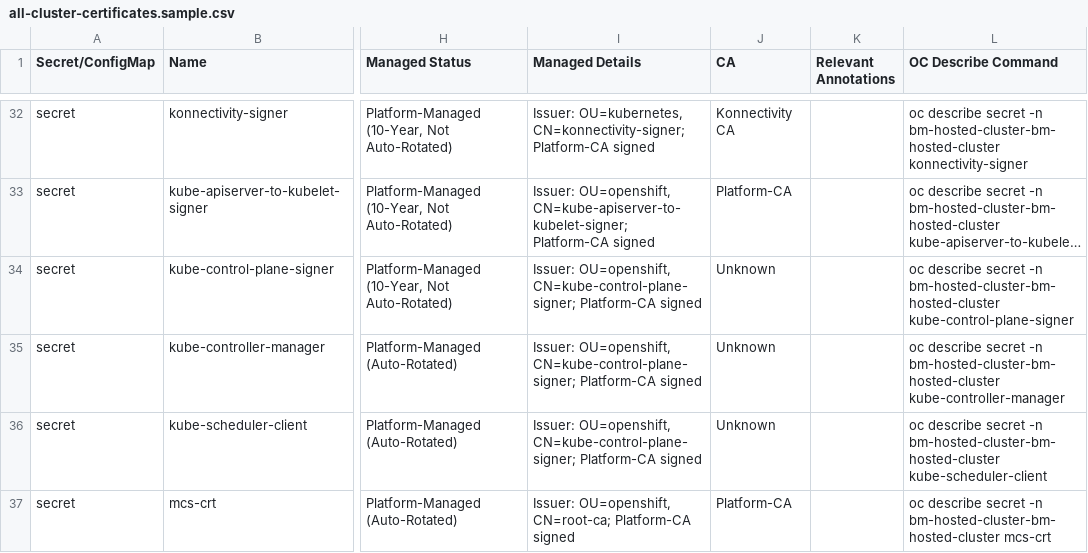
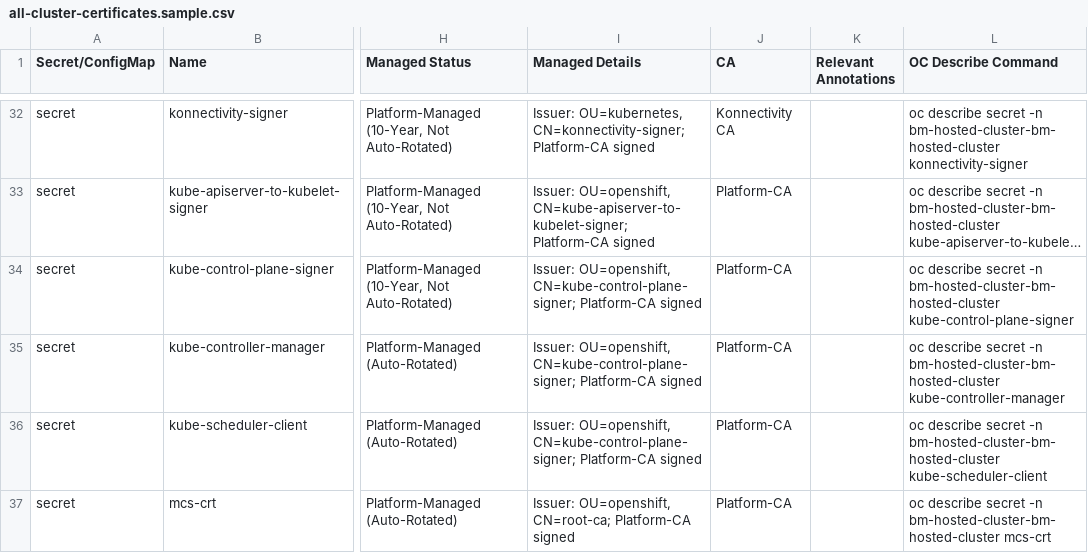
Before and after one commit to racedo/openshift-certificate-analyzer, a CSV file: examples/all-cluster-certificates.sample.csv, drawn as a sheet; only a part is shown, gaps mark what is left out; long unchanged cells end in …; the diff covers the shown part only; the diff names each change by its address in the sheet, - before the commit and + after, or states it on an @@ line.

```diff
--- a/examples/all-cluster-certificates.sample.csv
+++ b/examples/all-cluster-certificates.sample.csv
-J34:J36 (CA): Unknown
+J34:J36 (CA): Platform-CA
```
Also changed, not shown: 24 edited cells elsewhere in this file, examples/all-cluster-certificates.csv.
